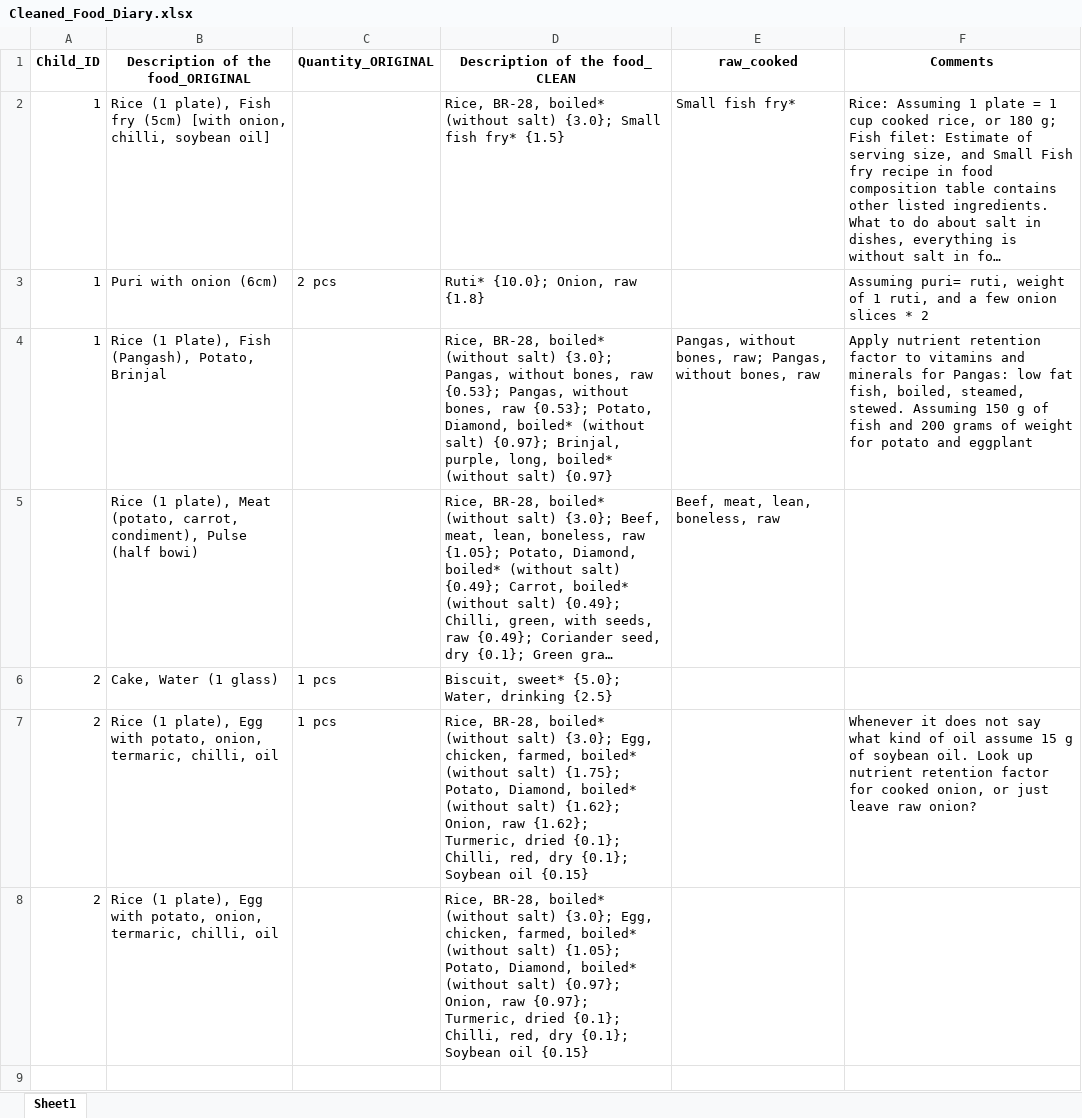
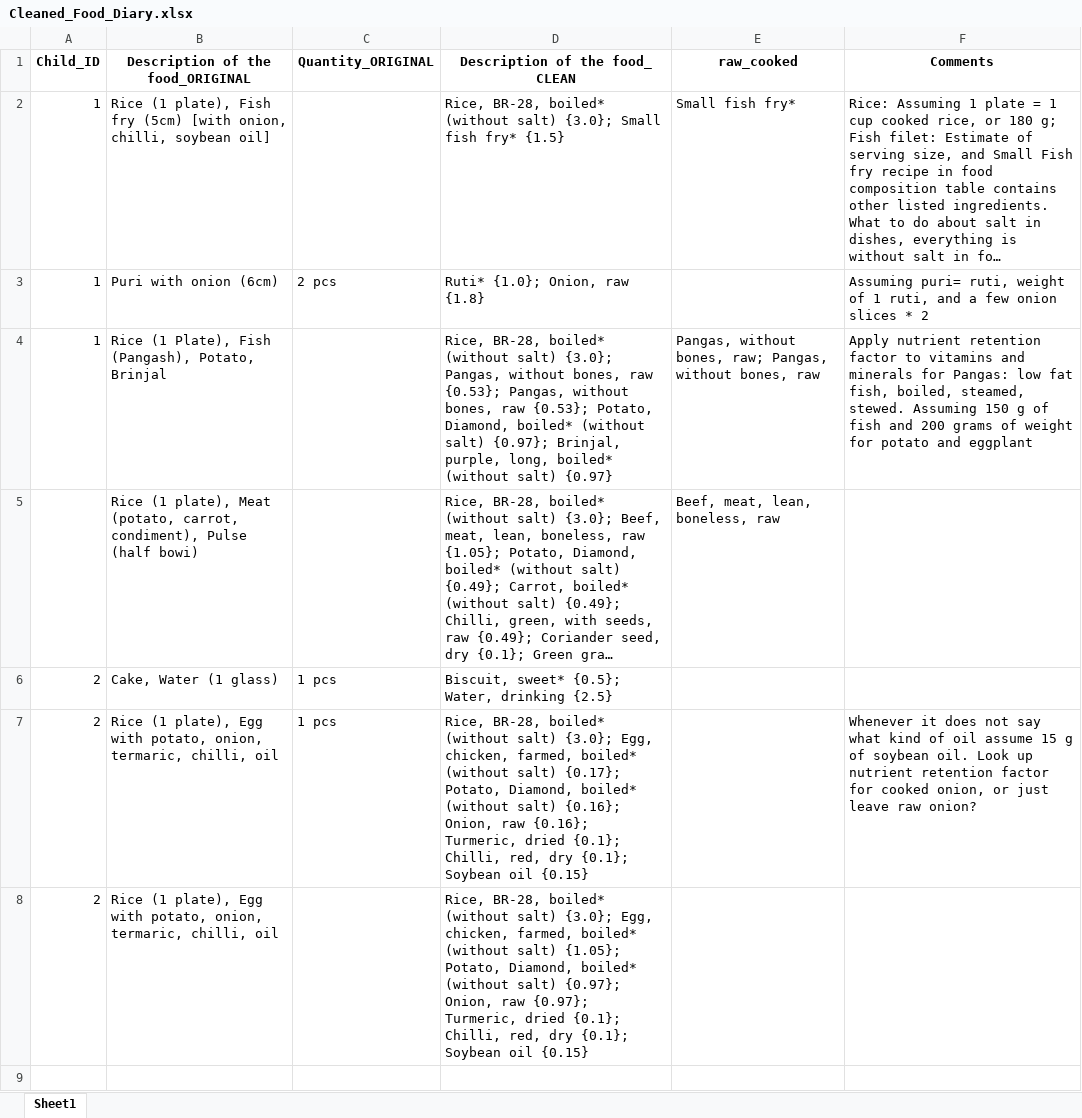
Before and after one commit to iceninja3/ehrenstein, an Excel workbook: Cleaned_Food_Diary.xlsx, sheet Sheet1, drawn as a sheet; only a part is shown; long unchanged cells end in …; values as stored, in another font and other column widths than the file's, no borders; the diff covers the shown part only; the diff names each change by its address in the sheet, - before the commit and + after, or states it on an @@ line.

```diff
--- a/Cleaned_Food_Diary.xlsx (sheet Sheet1)
+++ b/Cleaned_Food_Diary.xlsx (sheet Sheet1)
-D3 (Description of the food_ CLEAN): Ruti* {10.0}; Onion, raw {1.8}
+D3 (Description of the food_ CLEAN): Ruti* {1.0}; Onion, raw {1.8}
-D6 (Description of the food_ CLEAN): Biscuit, sweet* {5.0}; Water, drinking {2.5}
+D6 (Description of the food_ CLEAN): Biscuit, sweet* {0.5}; Water, drinking {2.5}
-D7 (Description of the food_ CLEAN): …(without salt) {1.75}; Potato, Diamond, boiled* (without salt) {1.62}; Onion, raw {1.62}; Turmeric, dried…
+D7 (Description of the food_ CLEAN): …(without salt) {0.17}; Potato, Diamond, boiled* (without salt) {0.16}; Onion, raw {0.16}; Turmeric, dried…
```
Also changed, not shown: 25 edited cells elsewhere in this sheet, Bangladesh_DummyData.xlsx, Cleaned_Bangladesh_Food_Diary.xlsx, 4 other files.
